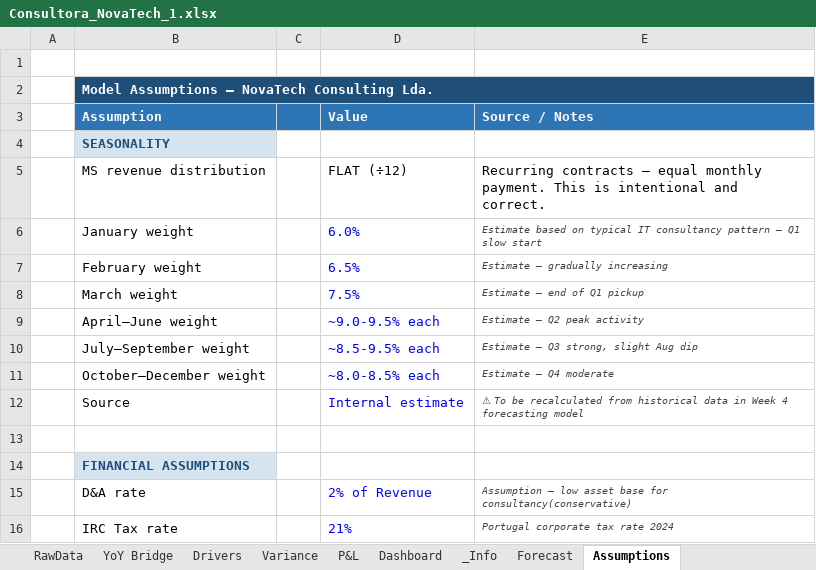
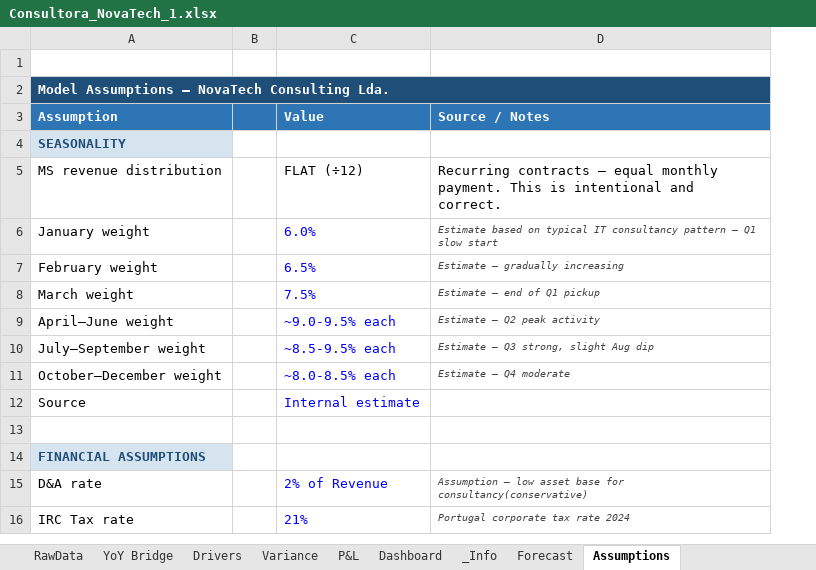
Before and after one commit to DanielaMarques-aut/novatech-fpa-variance-model, an Excel workbook: Analysis/Consultora_NovaTech_1.xlsx, sheet Assumptions, drawn as a sheet; only a part is shown; values as stored, in another font and other column widths than the file's, no borders; removed rows and columns are numbered as before the commit, all else as after; the diff covers the shown part only; the diff names each change by its address in the sheet, - before the commit and + after, or states it on an @@ line.

Commit message:
updated assumptions and fp&a narrative acordingly to it

```diff
--- a/Analysis/Consultora_NovaTech_1.xlsx (sheet Assumptions)
+++ b/Analysis/Consultora_NovaTech_1.xlsx (sheet Assumptions)
-column A, empty
-column C, empty
+column B, empty
-D12 (Source / Notes): ⚠ To be recalculated from historical data in Week 4 forecasting model
+D12 (Source / Notes): (empty)
```
Also changed, not shown: 25 added rows, 1 edited cell and cell formats elsewhere in this sheet, sheet Forecast, sheet Variance, charts or pictures, 5 other files.
